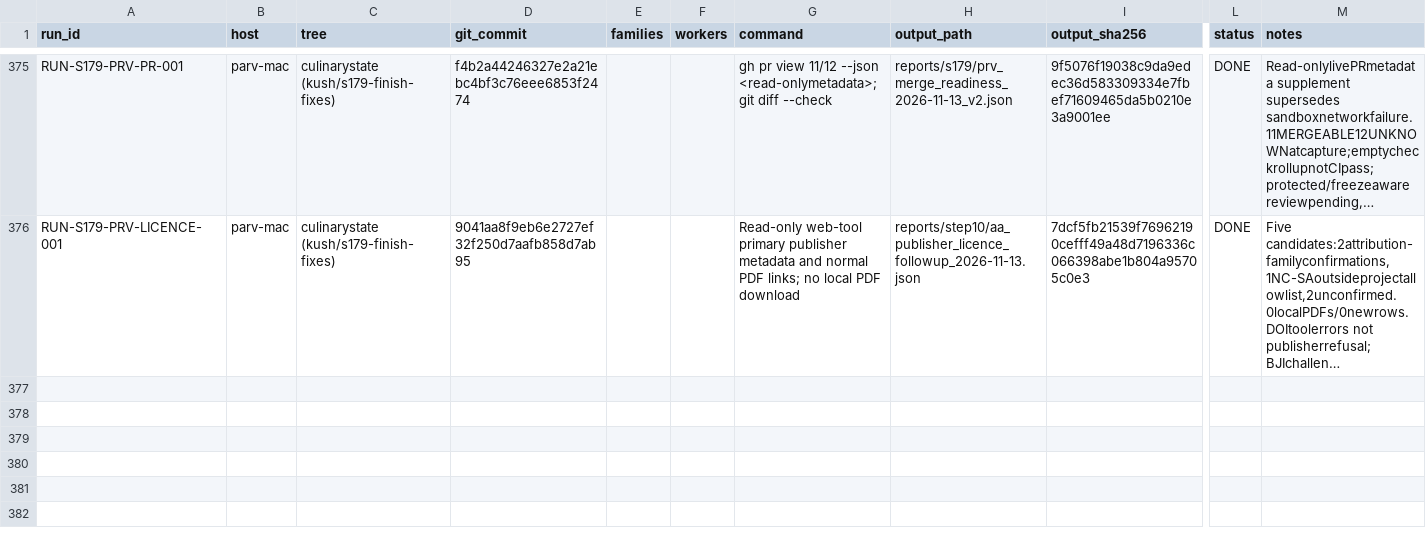
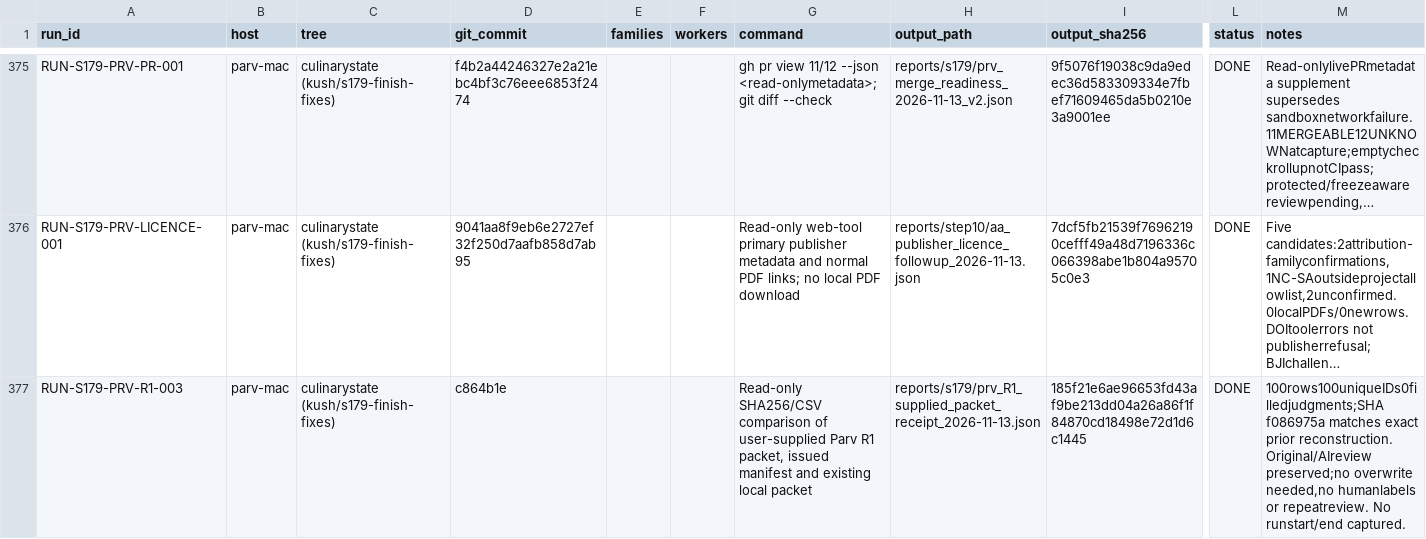
Before and after one commit to kushiiitd05/culinarystate, a CSV file: registry/compute_runs_v1.csv, drawn as a sheet; only a part is shown, gaps mark what is left out; long unchanged cells end in …; rows hold the shown columns only; the diff names each change by its address in the sheet, - before the commit and + after, or states it on an @@ line.

Commit message:
docs: verify supplied R1 packet compute_runs_v1.csv

```diff
--- a/registry/compute_runs_v1.csv
+++ b/registry/compute_runs_v1.csv
+row 377: RUN-S179-PRV-R1-003 | parv-mac | culinarystate (kush/s179-finish-fixes) | c864b1e |  |  | Read-only SHA256/CSV comparison of user-supplied Parv R1 packet, issued manifest and existing local packet | reports/s179/prv_R1_supplied_packet_receipt_2026-11-13.json | 185f21e6ae96653fd43af9be213dd04a26a86f1f84870cd18498e72d1d6c1445 | DONE | 100rows100uniqueIDs0filledjudgments;SHA f086975a matches exact prior reconstruction. Original/AIreview preserved;no overwrite needed,no humanlabels or repeatreview. No runstart/end captured.
```
